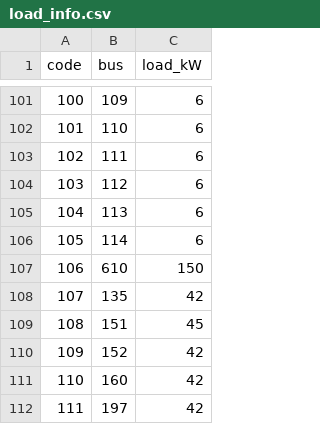
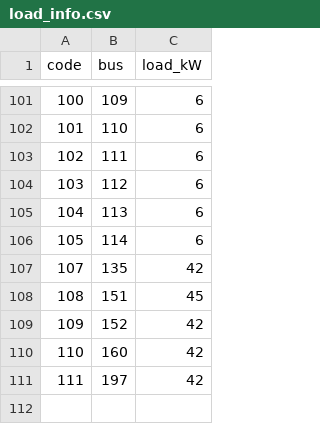
Before and after one commit to rodrigobb16/ShortTermDistributionOperation, a CSV file: cases/feeder123/data_base/load_info.csv, drawn as a sheet; only a part is shown, gaps mark what is left out; the diff names each change by its address in the sheet, - before the commit and + after, or states it on an @@ line.

```diff
--- a/cases/feeder123/data_base/load_info.csv
+++ b/cases/feeder123/data_base/load_info.csv
-row 107: 106 | 610 | 150
```
Also changed, not shown: cases/feeder123/data_base/bus_info.csv, cases/feeder123/data_base/line_info.csv, 6 other files.
